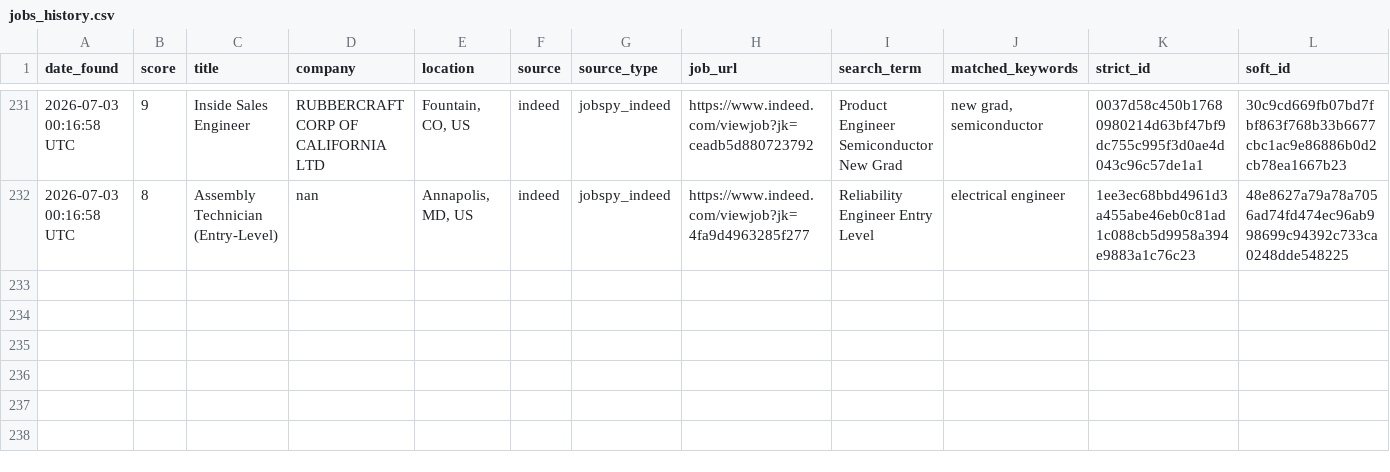
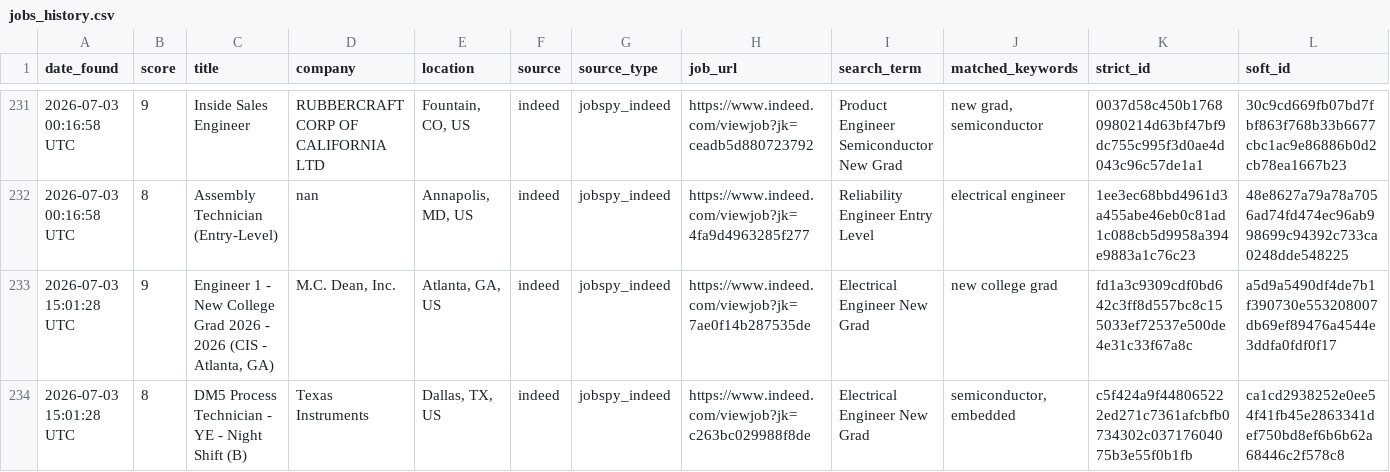
Before and after one commit to emmismyname/jobrobot, a CSV file: data/jobs_history.csv, drawn as a sheet; only a part is shown, gaps mark what is left out; the diff names each change by its address in the sheet, - before the commit and + after, or states it on an @@ line.

```diff
--- a/data/jobs_history.csv
+++ b/data/jobs_history.csv
+row 233: 2026-07-03 15:01:28 UTC | 9 | Engineer 1 - New College Grad 2026 - 2026 (CIS - Atlanta, GA) | M.C. Dean, Inc. | Atlanta, GA, US | indeed | jobspy_indeed | https://www.indeed.com/viewjob?jk=7ae0f14b287535de | Electrical Engineer New Grad | new college grad | fd1a3c9309cdf0bd642c3ff8d557bc8c155033ef72537e500de4e31c33f67a8c | a5d9a5490df4de7b1f390730e553208007db69ef89476a4544e3ddfa0fdf0f17
+row 234: 2026-07-03 15:01:28 UTC | 8 | DM5 Process Technician - YE - Night Shift (B) | Texas Instruments | Dallas, TX, US | indeed | jobspy_indeed | https://www.indeed.com/viewjob?jk=c263bc029988f8de | Electrical Engineer New Grad | semiconductor, embedded | c5f424a9f448065222ed271c7361afcbfb0734302c03717604075b3e55f0b1fb | ca1cd2938252e0ee54f41fb45e2863341def750bd8ef6b6b62a68446c2f578c8
```
Also changed, not shown: 1 other file.
